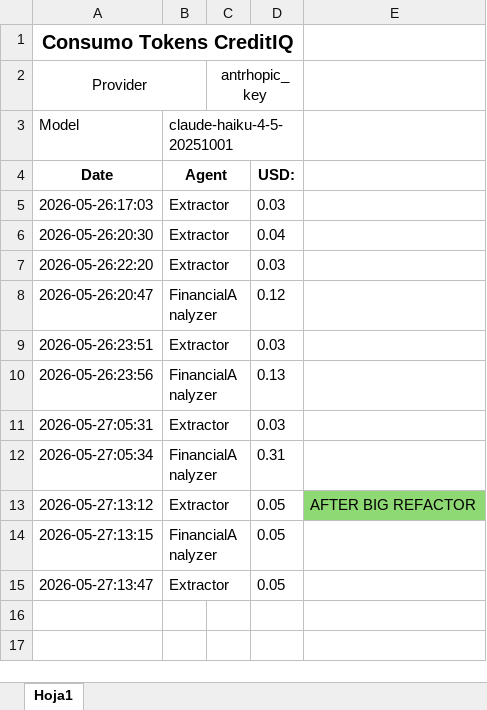
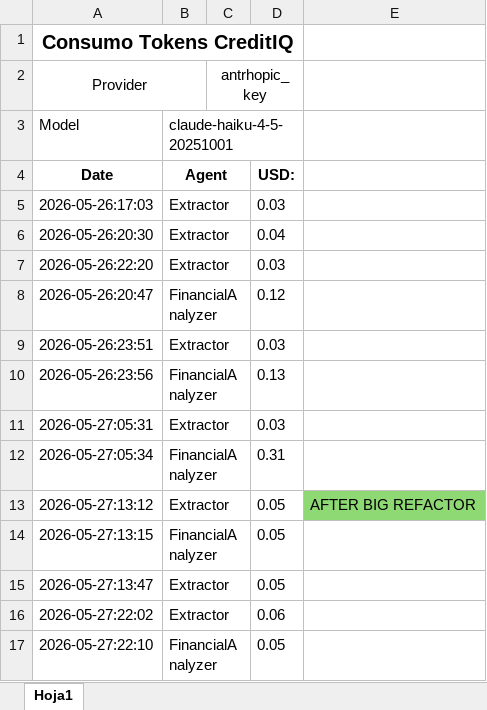
Before and after one commit to MigueDuque/iastronauts_creditiq, an Excel workbook: llms_calls_accounting.xlsx, sheet Hoja1, drawn as a sheet; values as stored, in another font and other column widths than the file's, no borders; the diff names each change by its address in the sheet, - before the commit and + after, or states it on an @@ line.

```diff
--- a/llms_calls_accounting.xlsx (sheet Hoja1)
+++ b/llms_calls_accounting.xlsx (sheet Hoja1)
+row 16: 2026-05-27:22:02 | Extractor |  | 0.06
+row 17: 2026-05-27:22:10 | FinancialAnalyzer |  | 0.05
```
Also changed, not shown: 6 other files.
